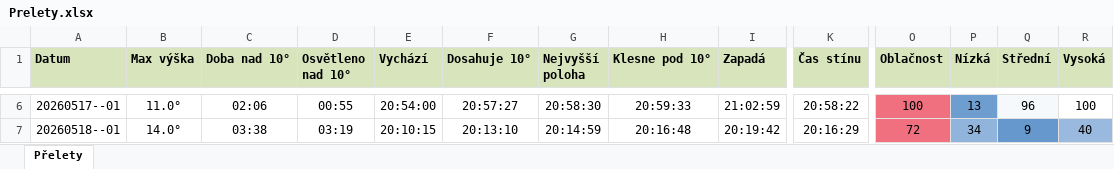
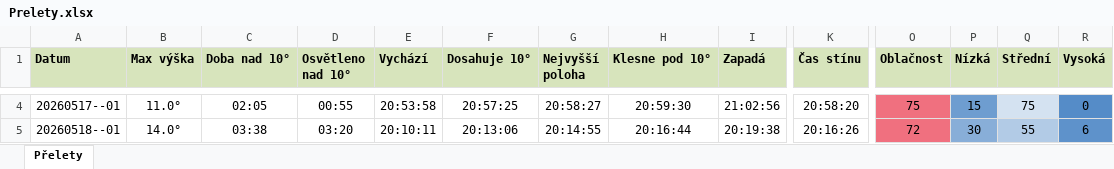
Before and after one commit to LASAR-DoSpace/LASARsat-Transit-Table, an Excel workbook: Prelety.xlsx, sheet Přelety, drawn as a sheet; only a part is shown, gaps mark what is left out; values as stored, in another font and other column widths than the file's, no borders; conditional formats not drawn; addresses are those after the commit; the diff covers the shown part only; the diff names each change by its address in the sheet, - before the commit and + after, or states it on an @@ line.

```diff
--- a/Prelety.xlsx (sheet Přelety)
+++ b/Prelety.xlsx (sheet Přelety)
-C4 (Doba nad 10°): 02:06
+C4 (Doba nad 10°): 02:05
-E4 (Vychází): 20:54:00
+E4 (Vychází): 20:53:58
-F4 (Dosahuje 10°): 20:57:27
+F4 (Dosahuje 10°): 20:57:25
-G4 (Nejvyšší poloha): 20:58:30
+G4 (Nejvyšší poloha): 20:58:27
-H4 (Klesne pod 10°): 20:59:33
+H4 (Klesne pod 10°): 20:59:30
-I4 (Zapadá): 21:02:59
+I4 (Zapadá): 21:02:56
-K4 (Čas stínu): 20:58:22
+K4 (Čas stínu): 20:58:20
-O4 (Oblačnost): 100
+O4 (Oblačnost): 75
-P4 (Nízká): 13
+P4 (Nízká): 15
-Q4 (Střední): 96
+Q4 (Střední): 75
-Q4 fill: #F6F9FC
+Q4 fill: #D4E2F1
-R4 (Vysoká): 100
+R4 (Vysoká): 0
-R4 fill: none
+R4 fill: #558CC8
-D5 (Osvětleno nad 10°): 03:19
+D5 (Osvětleno nad 10°): 03:20
-E5 (Vychází): 20:10:15
+E5 (Vychází): 20:10:11
-F5 (Dosahuje 10°): 20:13:10
+F5 (Dosahuje 10°): 20:13:06
-G5 (Nejvyšší poloha): 20:14:59
+G5 (Nejvyšší poloha): 20:14:55
-H5 (Klesne pod 10°): 20:16:48
+H5 (Klesne pod 10°): 20:16:44
-I5 (Zapadá): 20:19:42
+I5 (Zapadá): 20:19:38
-K5 (Čas stínu): 20:16:29
+K5 (Čas stínu): 20:16:26
-P5 (Nízká): 34
+P5 (Nízká): 30
-Q5 (Střední): 9
+Q5 (Střední): 55
-Q5 fill: #6697CD
+Q5 fill: #B2CBE6
-R5 (Vysoká): 40
+R5 (Vysoká): 6
-R5 fill: #99BADE
+R5 fill: #5E92CB
```
Also changed, not shown: 2 removed rows, 18 edited cells and cell formats elsewhere in this sheet.
